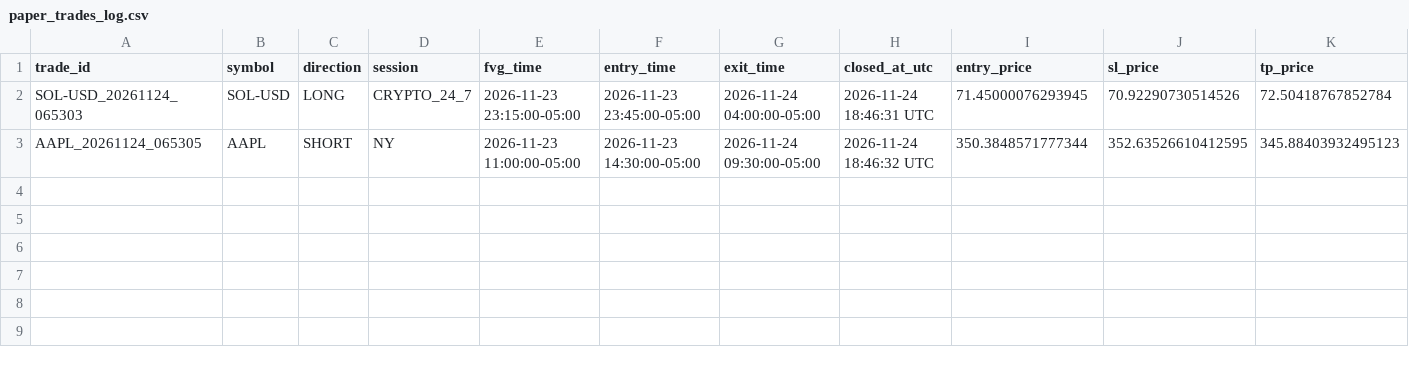
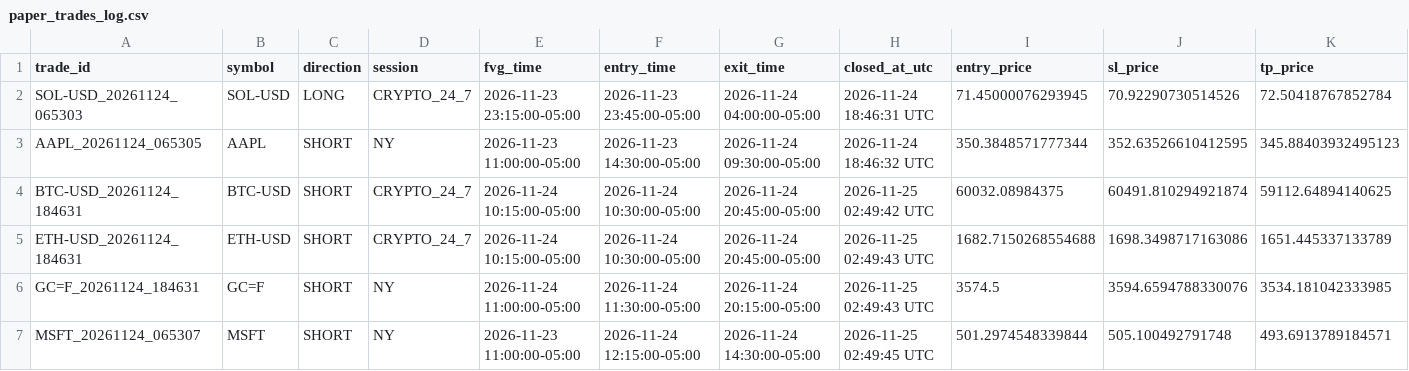
Before and after one commit to elchof/fvg-command-center, a CSV file: paper_trades_log.csv, drawn as a sheet; only a part is shown; rows hold the shown columns only; the diff names each change by its address in the sheet, - before the commit and + after, or states it on an @@ line.

Commit message:
estado paper trader

```diff
--- a/paper_trades_log.csv
+++ b/paper_trades_log.csv
+row 4: BTC-USD_20261124_184631 | BTC-USD | SHORT | CRYPTO_24_7 | 2026-11-24 10:15:00-05:00 | 2026-11-24 10:30:00-05:00 | 2026-11-24 20:45:00-05:00 | 2026-11-25 02:49:42 UTC | 60032.08984375 | 60491.810294921874 | 59112.64894140625
+row 5: ETH-USD_20261124_184631 | ETH-USD | SHORT | CRYPTO_24_7 | 2026-11-24 10:15:00-05:00 | 2026-11-24 10:30:00-05:00 | 2026-11-24 20:45:00-05:00 | 2026-11-25 02:49:43 UTC | 1682.7150268554688 | 1698.3498717163086 | 1651.445337133789
+row 6: GC=F_20261124_184631 | GC=F | SHORT | NY | 2026-11-24 11:00:00-05:00 | 2026-11-24 11:30:00-05:00 | 2026-11-24 20:15:00-05:00 | 2026-11-25 02:49:43 UTC | 3574.5 | 3594.6594788330076 | 3534.181042333985
+row 7: MSFT_20261124_065307 | MSFT | SHORT | NY | 2026-11-23 11:00:00-05:00 | 2026-11-24 12:15:00-05:00 | 2026-11-24 14:30:00-05:00 | 2026-11-25 02:49:45 UTC | 501.2974548339844 | 505.100492791748 | 493.6913789184571
```
Also changed, not shown: 1 other file.
